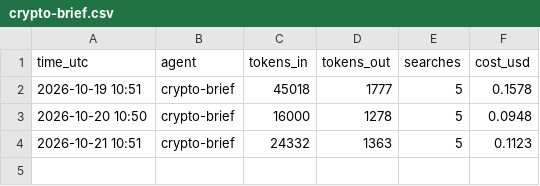
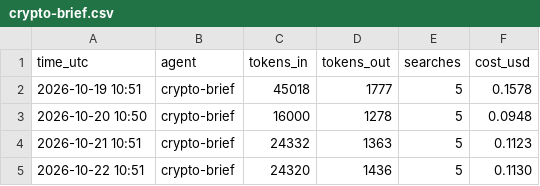
Before and after one commit to jayryd7-gif/ai-trading-agent, a CSV file: reports/costs/crypto-brief.csv, drawn as a sheet.

Commit message:
Add crypto brief 2026-10-22

```diff
--- a/reports/costs/crypto-brief.csv
+++ b/reports/costs/crypto-brief.csv
@@ -4 +4,2 @@ time_utc,agent,tokens_in,tokens_out,searches,cost_usd
 2026-10-21 10:51,crypto-brief,24332,1363,5,0.1123
+2026-10-22 10:51,crypto-brief,24320,1436,5,0.1130
```
Also changed, not shown: 2 other files.
